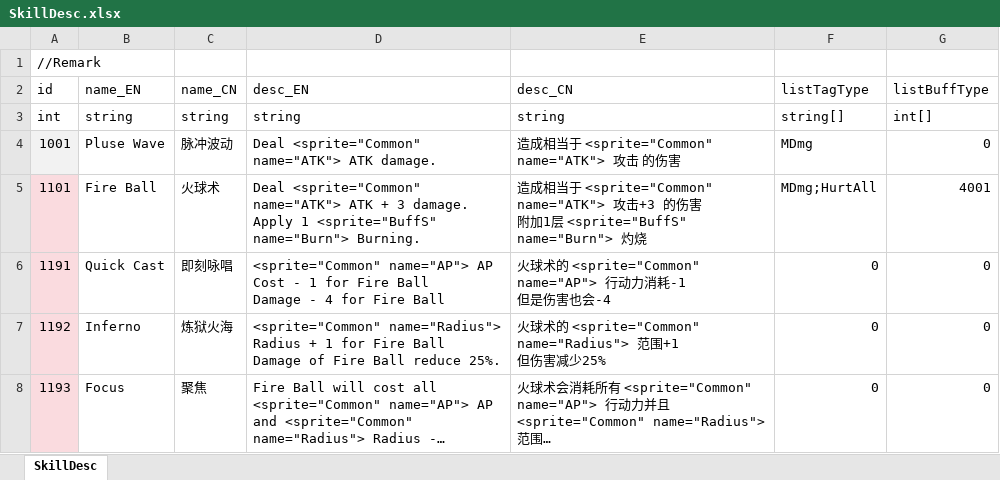
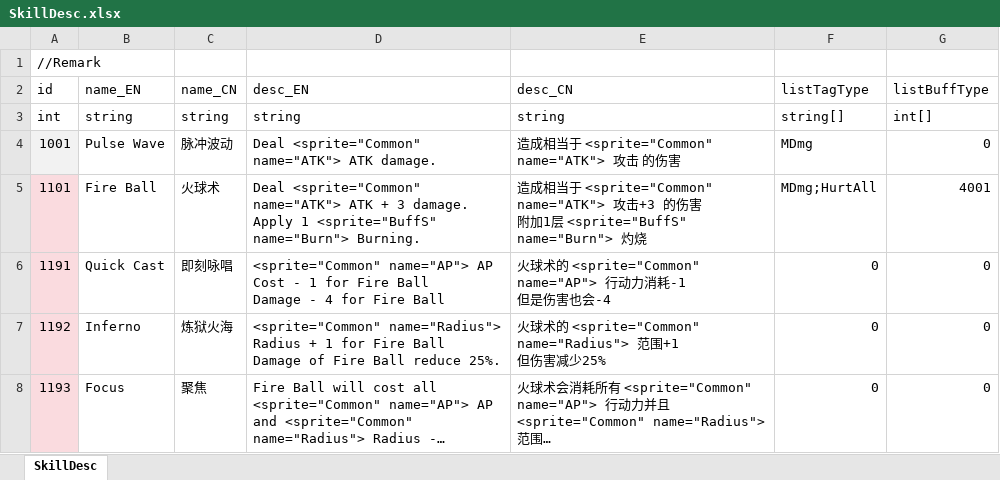
Before and after one commit to LUOHONGPENG/HermitRabbit, an Excel workbook: Assets/Excel/SkillDesc.xlsx, sheet SkillDesc, drawn as a sheet; only a part is shown; long unchanged cells end in …; values as stored, in another font and other column widths than the file's, no borders; the diff names each change by its address in the sheet, - before the commit and + after, or states it on an @@ line.

```diff
--- a/Assets/Excel/SkillDesc.xlsx (sheet SkillDesc)
+++ b/Assets/Excel/SkillDesc.xlsx (sheet SkillDesc)
-B4 (name_EN): Pluse Wave
+B4 (name_EN): Pulse Wave
```
Also changed, not shown: Assets/Excel/Talk.xlsx, Assets/Excel/Tutorial.xlsx, 29 other files.
